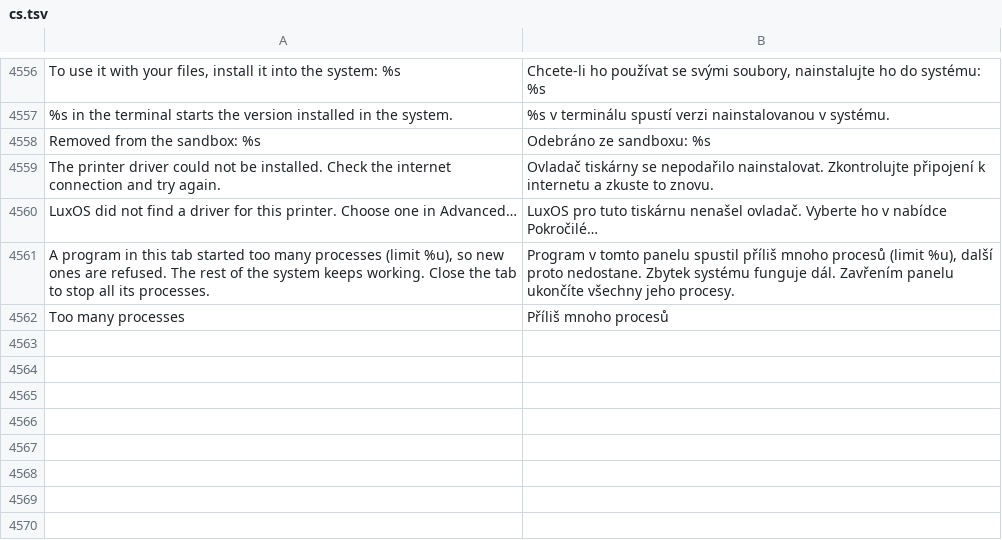
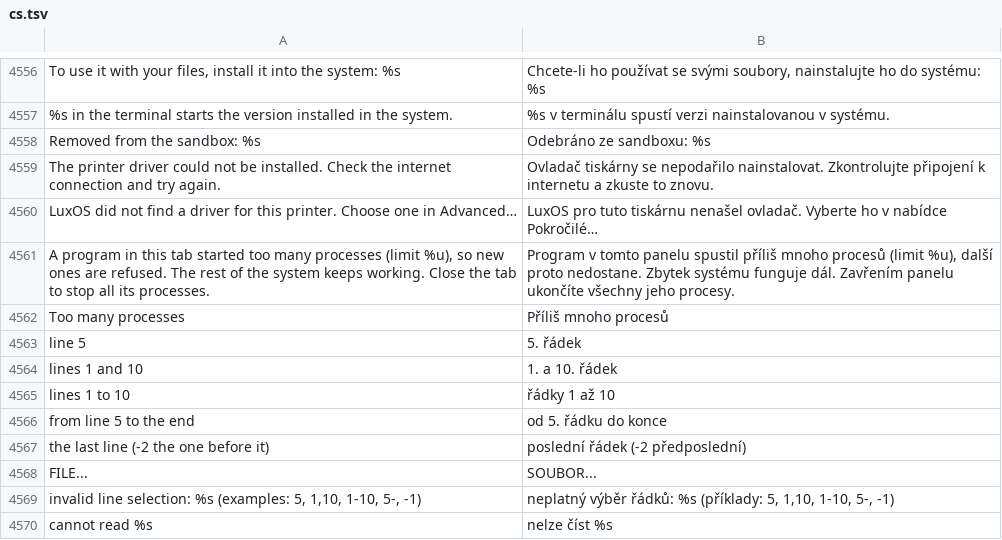
Before and after one commit to luxopes/LuxOS-Arch, a TSV file: packages/luxos-i18n/files/cs.tsv, drawn as a sheet; only a part is shown, gaps mark what is left out.

Commit message:
New command line: select lines of output (line 5, 1,10, 1-10, 5-, -1) (luxos-shell, luxos-i18n, luxos-docs)

```diff
--- a/packages/luxos-i18n/files/cs.tsv
+++ b/packages/luxos-i18n/files/cs.tsv
@@ -4562 +4562,9 @@ A program in this tab started too many processes (limit %u), so new ones are ref
 Too many processes	Příliš mnoho procesů
+line 5	5. řádek
+lines 1 and 10	1. a 10. řádek
+lines 1 to 10	řádky 1 až 10
+from line 5 to the end	od 5. řádku do konce
+the last line (-2 the one before it)	poslední řádek (-2 předposlední)
+FILE...	SOUBOR...
+invalid line selection: %s (examples: 5, 1,10, 1-10, 5-, -1)	neplatný výběr řádků: %s (příklady: 5, 1,10, 1-10, 5-, -1)
+cannot read %s	nelze číst %s
```
Also changed, not shown: packages/luxos-i18n/files/hu.tsv, packages/luxos-i18n/files/it.tsv, 16 other files.
